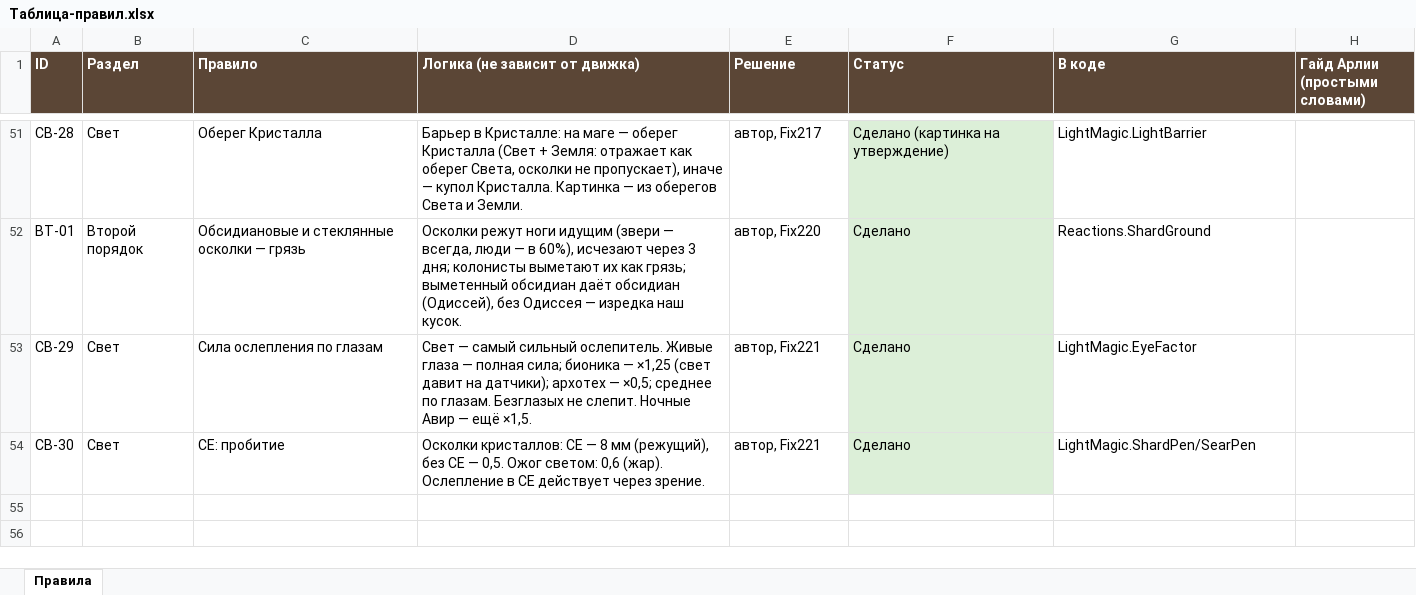
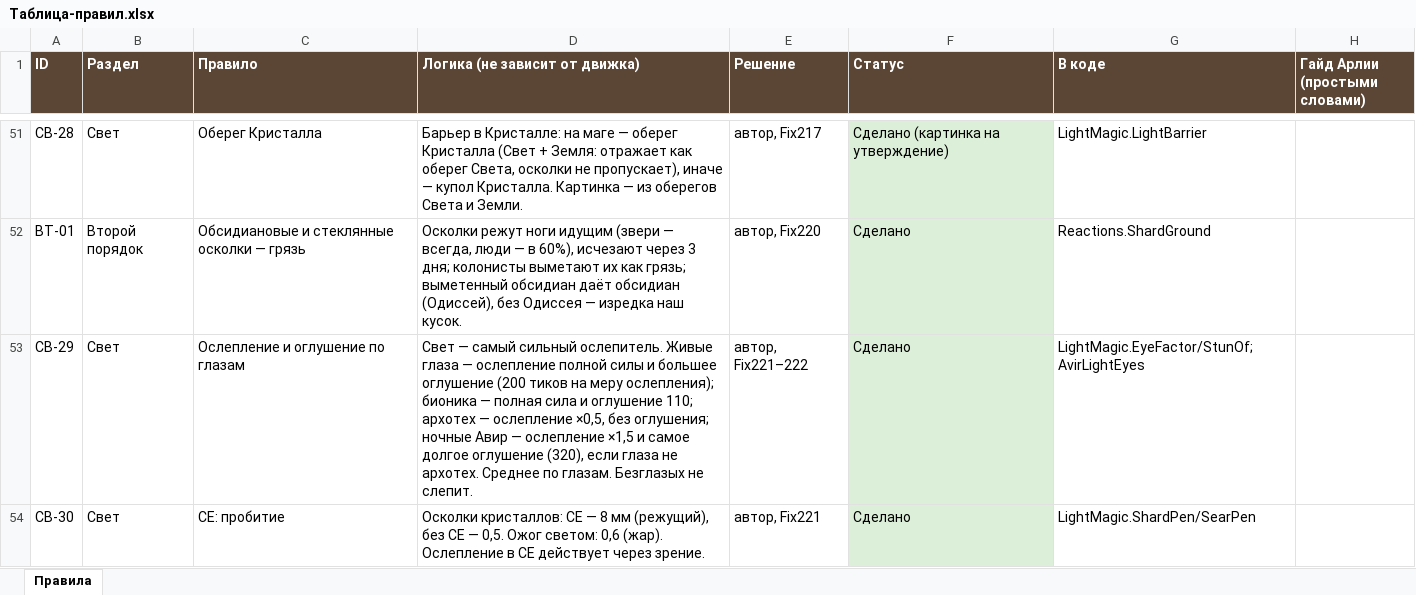
Before and after one commit to SedesNoctis/Claule-Work, an Excel workbook: Docs-Word/Таблица-правил.xlsx, sheet Правила, drawn as a sheet; only a part is shown, gaps mark what is left out; values as stored, in another font and other column widths than the file's, no borders; the diff names each change by its address in the sheet, - before the commit and + after, or states it on an @@ line.

```diff
--- a/Docs-Word/Таблица-правил.xlsx (sheet Правила)
+++ b/Docs-Word/Таблица-правил.xlsx (sheet Правила)
-C53 (Правило): Сила ослепления по глазам
+C53 (Правило): Ослепление и оглушение по глазам
-D53 (Логика (не зависит от движка)): …глаза — полная сила; бионика — ×1,25 (свет давит на датчики); архотех — ×0,5; среднее по глазам. Безглазых не слепит. Ночные Авир — ещё ×1,5.
+D53 (Логика (не зависит от движка)): …глаза — ослепление полной силы и большее оглушение (200 тиков на меру ослепления); бионика — полная сила и оглушение 110; архотех — ослепление ×0,5, без оглушения; ночные Авир — ослепление ×1,5 и самое долгое оглушение (320), если глаза не архотех. Среднее по глазам. Безглазых не слепит.
-E53 (Решение): автор, Fix221
+E53 (Решение): автор, Fix221–222
-G53 (В коде): LightMagic.EyeFactor
+G53 (В коде): LightMagic.EyeFactor/StunOf; AvirLightEyes
```
Also changed, not shown: 18 other files.
